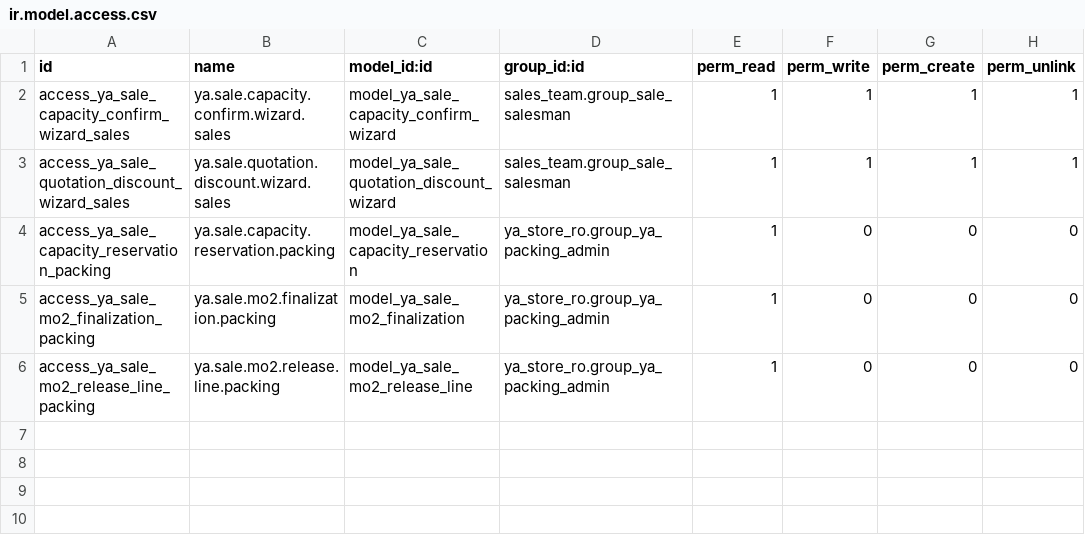
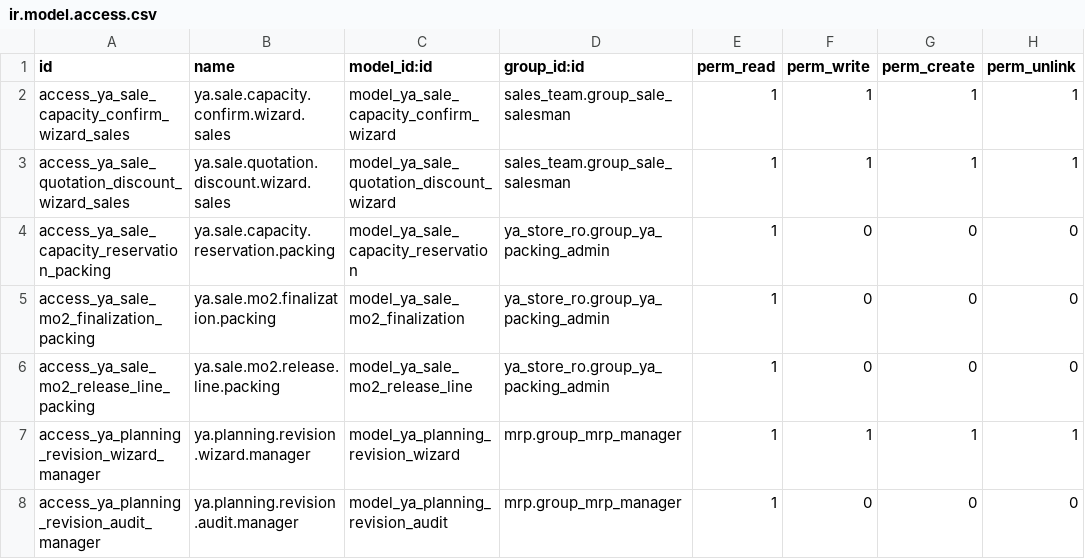
Before and after one commit to yussyakmal-dotcom/odoofromzero, a CSV file: addons/ya_sale_production_capacity/security/ir.model.access.csv, drawn as a sheet.

Commit message:
Wire controlled revision: addons/ya_sale_production_capacity/security/ir.model.access.csv

```diff
--- a/addons/ya_sale_production_capacity/security/ir.model.access.csv
+++ b/addons/ya_sale_production_capacity/security/ir.model.access.csv
@@ -6 +6,3 @@ access_ya_sale_mo2_finalization_packing,ya.sale.mo2.finalization.packing,model_y
 access_ya_sale_mo2_release_line_packing,ya.sale.mo2.release.line.packing,model_ya_sale_mo2_release_line,ya_store_ro.group_ya_packing_admin,1,0,0,0
+access_ya_planning_revision_wizard_manager,ya.planning.revision.wizard.manager,model_ya_planning_revision_wizard,mrp.group_mrp_manager,1,1,1,1
+access_ya_planning_revision_audit_manager,ya.planning.revision.audit.manager,model_ya_planning_revision_audit,mrp.group_mrp_manager,1,0,0,0
```
